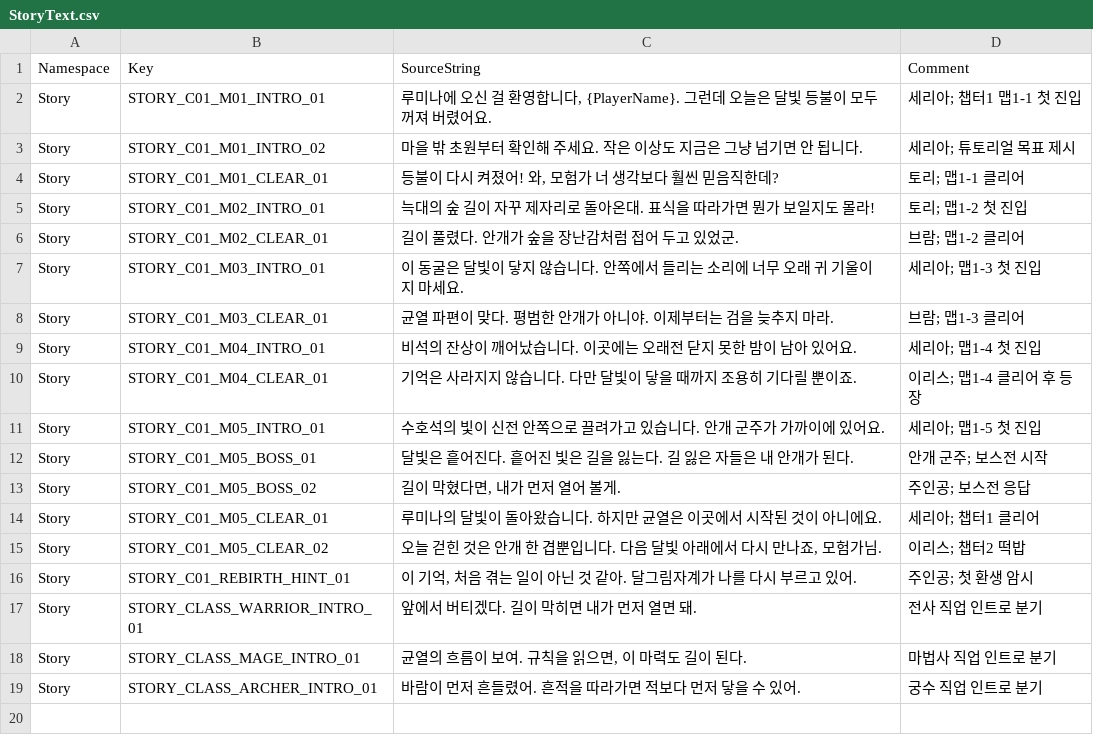
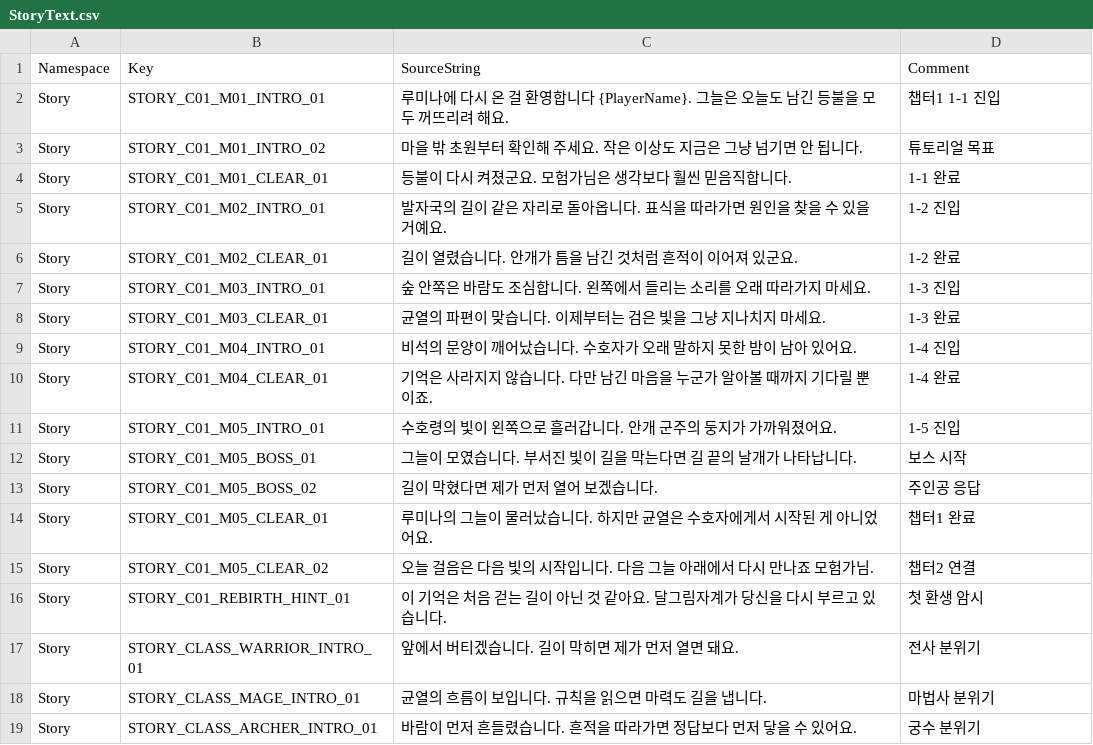
Before and after one commit to ewoo14/idle-project, a CSV file: client/Content/Localization/Game/ko/StoryText.csv, drawn as a sheet.

```diff
--- a/client/Content/Localization/Game/ko/StoryText.csv
+++ b/client/Content/Localization/Game/ko/StoryText.csv
@@ -1,19 +1,19 @@
 Namespace,Key,SourceString,Comment
-Story,STORY_C01_M01_INTRO_01,"루미나에 오신 걸 환영합니다, {PlayerName}. 그런데 오늘은 달빛 등불이 모두 꺼져 버렸어요.","세리아; 챕터1 맵1-1 첫 진입"
-Story,STORY_C01_M01_INTRO_02,"마을 밖 초원부터 확인해 주세요. 작은 이상도 지금은 그냥 넘기면 안 됩니다.","세리아; 튜토리얼 목표 제시"
-Story,STORY_C01_M01_CLEAR_01,"등불이 다시 켜졌어! 와, 모험가 너 생각보다 훨씬 믿음직한데?","토리; 맵1-1 클리어"
-Story,STORY_C01_M02_INTRO_01,"늑대의 숲 길이 자꾸 제자리로 돌아온대. 표식을 따라가면 뭔가 보일지도 몰라!","토리; 맵1-2 첫 진입"
-Story,STORY_C01_M02_CLEAR_01,"길이 풀렸다. 안개가 숲을 장난감처럼 접어 두고 있었군.","브람; 맵1-2 클리어"
-Story,STORY_C01_M03_INTRO_01,"이 동굴은 달빛이 닿지 않습니다. 안쪽에서 들리는 소리에 너무 오래 귀 기울이지 마세요.","세리아; 맵1-3 첫 진입"
-Story,STORY_C01_M03_CLEAR_01,"균열 파편이 맞다. 평범한 안개가 아니야. 이제부터는 검을 늦추지 마라.","브람; 맵1-3 클리어"
-Story,STORY_C01_M04_INTRO_01,"비석의 잔상이 깨어났습니다. 이곳에는 오래전 닫지 못한 밤이 남아 있어요.","세리아; 맵1-4 첫 진입"
-Story,STORY_C01_M04_CLEAR_01,"기억은 사라지지 않습니다. 다만 달빛이 닿을 때까지 조용히 기다릴 뿐이죠.","이리스; 맵1-4 클리어 후 등장"
-Story,STORY_C01_M05_INTRO_01,"수호석의 빛이 신전 안쪽으로 끌려가고 있습니다. 안개 군주가 가까이에 있어요.","세리아; 맵1-5 첫 진입"
-Story,STORY_C01_M05_BOSS_01,"달빛은 흩어진다. 흩어진 빛은 길을 잃는다. 길 잃은 자들은 내 안개가 된다.","안개 군주; 보스전 시작"
-Story,STORY_C01_M05_BOSS_02,"길이 막혔다면, 내가 먼저 열어 볼게.","주인공; 보스전 응답"
-Story,STORY_C01_M05_CLEAR_01,"루미나의 달빛이 돌아왔습니다. 하지만 균열은 이곳에서 시작된 것이 아니에요.","세리아; 챕터1 클리어"
-Story,STORY_C01_M05_CLEAR_02,"오늘 걷힌 것은 안개 한 겹뿐입니다. 다음 달빛 아래에서 다시 만나죠, 모험가님.","이리스; 챕터2 떡밥"
-Story,STORY_C01_REBIRTH_HINT_01,"이 기억, 처음 겪는 일이 아닌 것 같아. 달그림자계가 나를 다시 부르고 있어.","주인공; 첫 환생 암시"
-Story,STORY_CLASS_WARRIOR_INTRO_01,"앞에서 버티겠다. 길이 막히면 내가 먼저 열면 돼.","전사 직업 인트로 분기"
-Story,STORY_CLASS_MAGE_INTRO_01,"균열의 흐름이 보여. 규칙을 읽으면, 이 마력도 길이 된다.","마법사 직업 인트로 분기"
-Story,STORY_CLASS_ARCHER_INTRO_01,"바람이 먼저 흔들렸어. 흔적을 따라가면 적보다 먼저 닿을 수 있어.","궁수 직업 인트로 분기"
+Story,STORY_C01_M01_INTRO_01,"루미나에 다시 온 걸 환영합니다 {PlayerName}. 그늘은 오늘도 남긴 등불을 모두 꺼뜨리려 해요.","챕터1 1-1 진입"
+Story,STORY_C01_M01_INTRO_02,"마을 밖 초원부터 확인해 주세요. 작은 이상도 지금은 그냥 넘기면 안 됩니다.","튜토리얼 목표"
+Story,STORY_C01_M01_CLEAR_01,"등불이 다시 켜졌군요. 모험가님은 생각보다 훨씬 믿음직합니다.","1-1 완료"
+Story,STORY_C01_M02_INTRO_01,"발자국의 길이 같은 자리로 돌아옵니다. 표식을 따라가면 원인을 찾을 수 있을 거예요.","1-2 진입"
+Story,STORY_C01_M02_CLEAR_01,"길이 열렸습니다. 안개가 틈을 남긴 것처럼 흔적이 이어져 있군요.","1-2 완료"
+Story,STORY_C01_M03_INTRO_01,"숲 안쪽은 바람도 조심합니다. 왼쪽에서 들리는 소리를 오래 따라가지 마세요.","1-3 진입"
+Story,STORY_C01_M03_CLEAR_01,"균열의 파편이 맞습니다. 이제부터는 검은 빛을 그냥 지나치지 마세요.","1-3 완료"
+Story,STORY_C01_M04_INTRO_01,"비석의 문양이 깨어났습니다. 수호자가 오래 말하지 못한 밤이 남아 있어요.","1-4 진입"
+Story,STORY_C01_M04_CLEAR_01,"기억은 사라지지 않습니다. 다만 남긴 마음을 누군가 알아볼 때까지 기다릴 뿐이죠.","1-4 완료"
+Story,STORY_C01_M05_INTRO_01,"수호령의 빛이 왼쪽으로 흘러갑니다. 안개 군주의 둥지가 가까워졌어요.","1-5 진입"
+Story,STORY_C01_M05_BOSS_01,"그늘이 모였습니다. 부서진 빛이 길을 막는다면 길 끝의 날개가 나타납니다.","보스 시작"
+Story,STORY_C01_M05_BOSS_02,"길이 막혔다면 제가 먼저 열어 보겠습니다.","주인공 응답"
+Story,STORY_C01_M05_CLEAR_01,"루미나의 그늘이 물러났습니다. 하지만 균열은 수호자에게서 시작된 게 아니었어요.","챕터1 완료"
+Story,STORY_C01_M05_CLEAR_02,"오늘 걸음은 다음 빛의 시작입니다. 다음 그늘 아래에서 다시 만나죠 모험가님.","챕터2 연결"
+Story,STORY_C01_REBIRTH_HINT_01,"이 기억은 처음 걷는 길이 아닌 것 같아요. 달그림자계가 당신을 다시 부르고 있습니다.","첫 환생 암시"
+Story,STORY_CLASS_WARRIOR_INTRO_01,"앞에서 버티겠습니다. 길이 막히면 제가 먼저 열면 돼요.","전사 분위기"
+Story,STORY_CLASS_MAGE_INTRO_01,"균열의 흐름이 보입니다. 규칙을 읽으면 마력도 길을 냅니다.","마법사 분위기"
+Story,STORY_CLASS_ARCHER_INTRO_01,"바람이 먼저 흔들렸습니다. 흔적을 따라가면 정답보다 먼저 닿을 수 있어요.","궁수 분위기"
```
Also changed, not shown: 29 other files.
